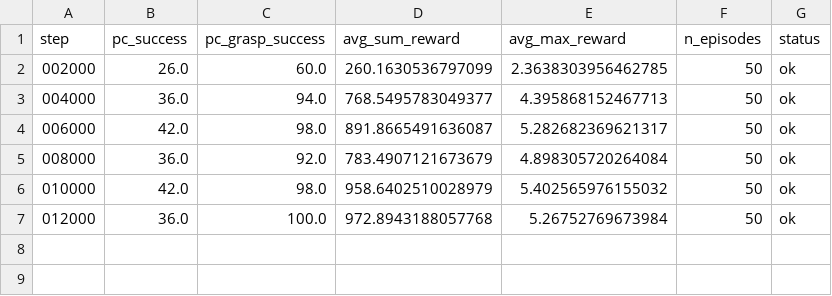
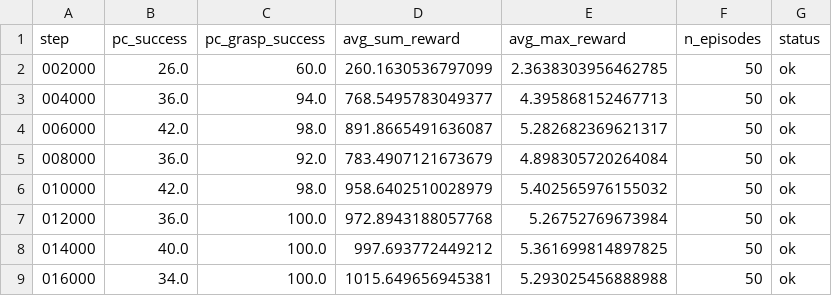
Before and after one commit to milong26/lerobot_june, a CSV file: personal/work2/eval_model/checkpoint_sweep/random_corner3/summary.csv, drawn as a sheet; the diff names each change by its address in the sheet, - before the commit and + after, or states it on an @@ line.

Commit message:
check selected修改

```diff
--- a/personal/work2/eval_model/checkpoint_sweep/random_corner3/summary.csv
+++ b/personal/work2/eval_model/checkpoint_sweep/random_corner3/summary.csv
+row 8: 014000 | 40.0 | 100.0 | 997.693772449212 | 5.361699814897825 | 50 | ok
+row 9: 016000 | 34.0 | 100.0 | 1015.649656945381 | 5.293025456888988 | 50 | ok
```
Also changed, not shown: personal/work2/eval_model/checkpoint_sweep/random_corner3/ranking.csv, 5 other files.
